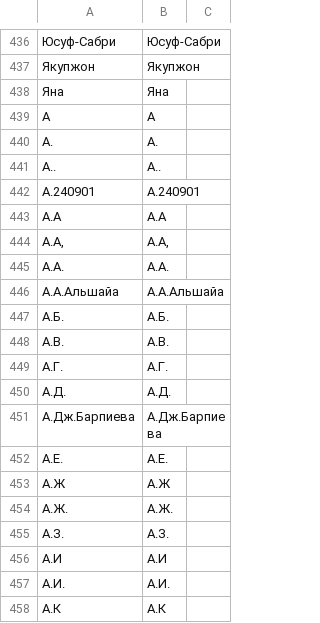
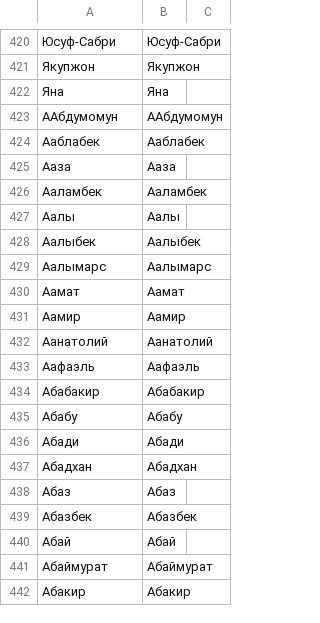
Before and after one commit to Loctor-agar/kyrgyzstan_names, a CSV file: names.csv, drawn as a sheet; only a part is shown, gaps mark what is left out; the shorter side is filled out with more unchanged rows; the diff covers the shown part only.

Commit message:
Manually deleted initials

```diff
--- a/names.csv
+++ b/names.csv
@@ -438,21 +422 @@
 "Яна","Яна"
-"А","А"
-"А.","А."
-"А..","А.."
-"А.240901","А.240901"
-"А.А","А.А"
-"А.А,","А.А,"
-"А.А.","А.А."
-"А.А.Альшайа","А.А.Альшайа"
-"А.Б.","А.Б."
-"А.В.","А.В."
-"А.Г.","А.Г."
-"А.Д.","А.Д."
-"А.Дж.Барпиева","А.Дж.Барпиева"
-"А.Е.","А.Е."
-"А.Ж","А.Ж"
-"А.Ж.","А.Ж."
-"А.З.","А.З."
-"А.И","А.И"
-"А.И.","А.И."
-"А.К","А.К"
```
Also changed, not shown: 1 added row, 37 removed rows and 4 edited cells elsewhere in this file.
